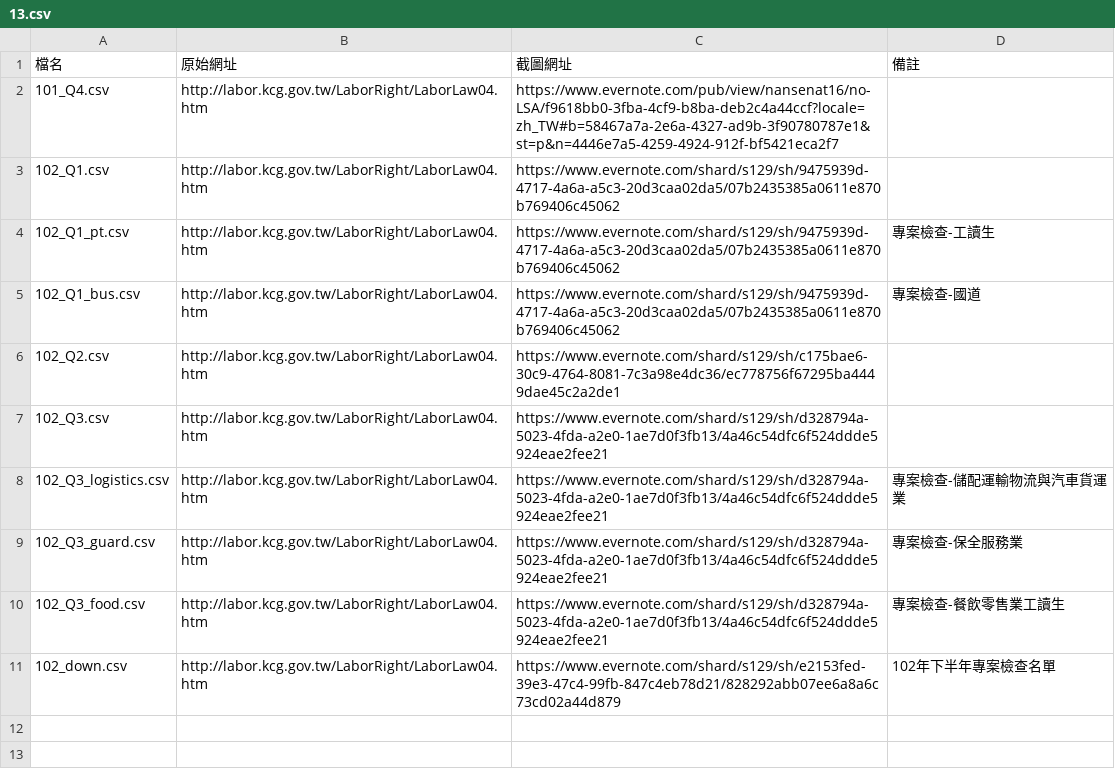
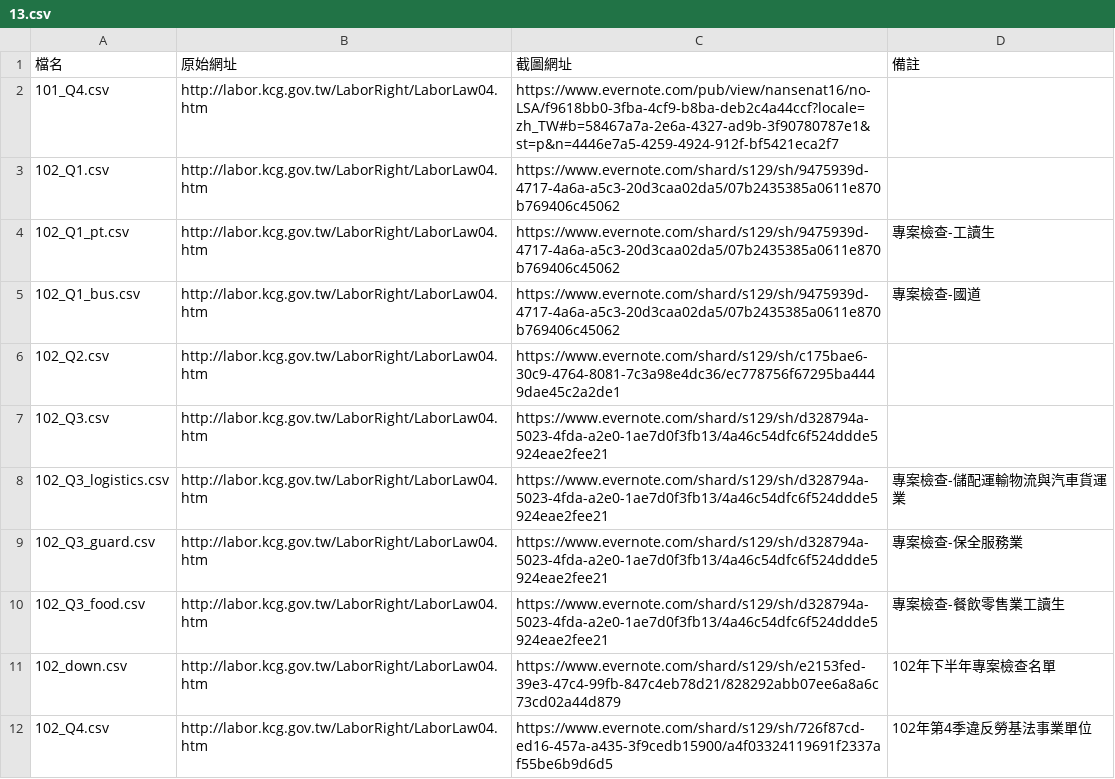
Before and after one commit to nansenat16/LSA-CSV, a CSV file: source/13.csv, drawn as a sheet.

```diff
--- a/source/13.csv
+++ b/source/13.csv
@@ -11 +11,2 @@
 102_down.csv,http://labor.kcg.gov.tw/LaborRight/LaborLaw04.htm,https://www.evernote.com/shard/s129/sh/e2153fed-39e3-47c4-99fb-847c4eb78d21/828292abb07ee6a8a6c73cd02a44d879,102年下半年專案檢查名單
+102_Q4.csv,http://labor.kcg.gov.tw/LaborRight/LaborLaw04.htm,https://www.evernote.com/shard/s129/sh/726f87cd-ed16-457a-a435-3f9cedb15900/a4f03324119691f2337af55be6b9d6d5,102年第4季違反勞基法事業單位
```
Also changed, not shown: 1 other file.
